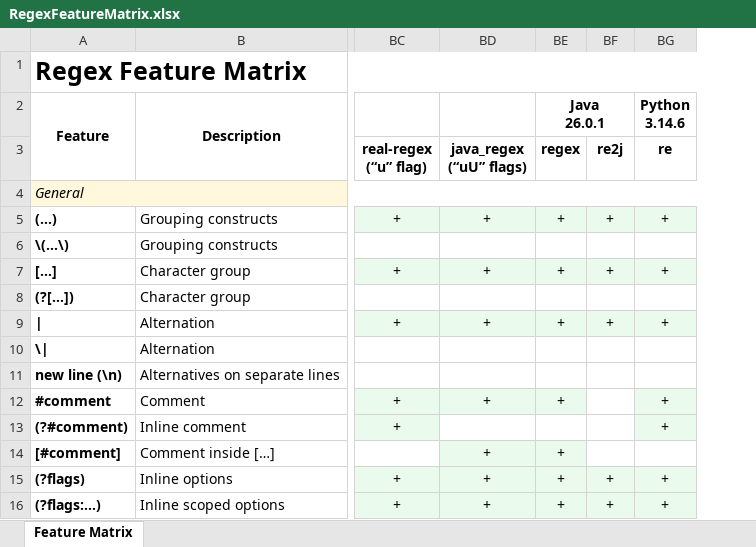
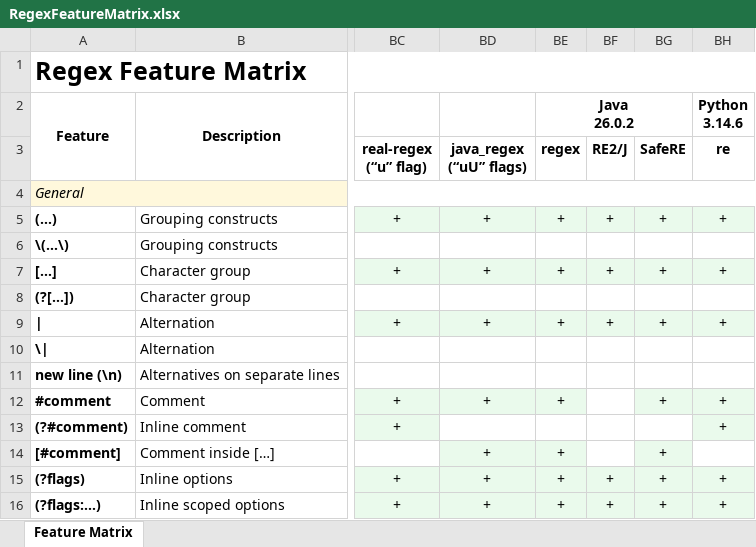
Before and after one commit to Viorel/RegExpress, an Excel workbook: RegexFeatureMatrix.xlsx, sheet Feature Matrix, drawn as a sheet; only a part is shown, gaps mark what is left out; values as stored, in another font and other column widths than the file's, no borders; ↵ is a line break in a cell; the diff names each change by its address in the sheet, - before the commit and + after, or states it on an @@ line.

Commit message:
Update Java: 26.0.2. New engine: SafeRE 0.9.0 (Java).

```diff
--- a/RegexFeatureMatrix.xlsx (sheet Feature Matrix)
+++ b/RegexFeatureMatrix.xlsx (sheet Feature Matrix)
+column BG (SafeRE), rows 5-16: + |  | + |  | + |  |  | + |  | + | + | +
-BE2 (regex): Java ↵ 26.0.1
+BE2 (regex): Java ↵ 26.0.2
-BF3: re2j
+BF3: RE2/J
```
Also changed, not shown: 21 other files.
